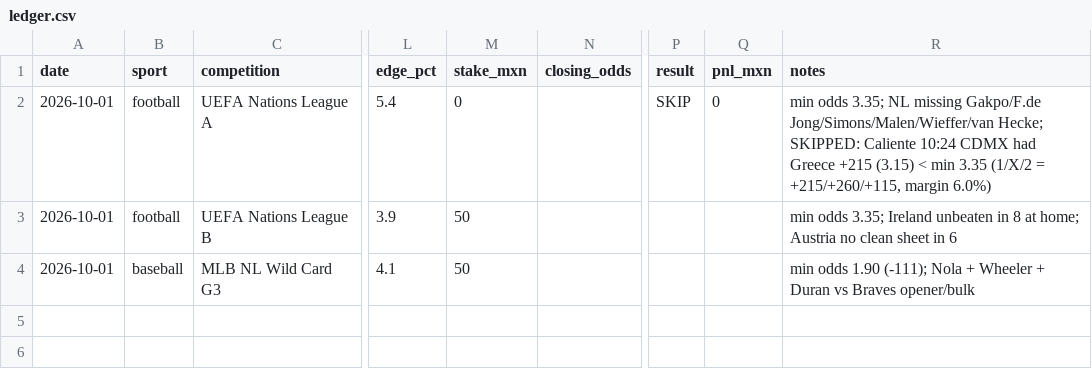
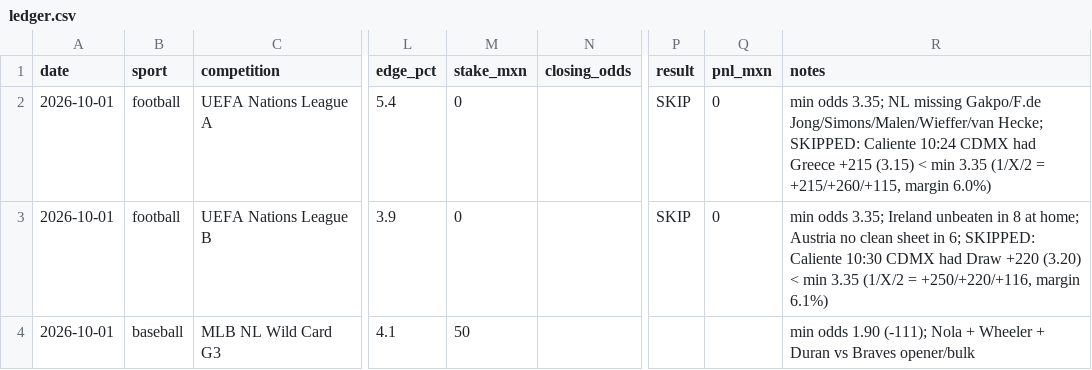
Before and after one commit to kweissx/BetyBet, a CSV file: ledger/ledger.csv, drawn as a sheet; only a part is shown, gaps mark what is left out; the diff names each change by its address in the sheet, - before the commit and + after, or states it on an @@ line.

```diff
--- a/ledger/ledger.csv
+++ b/ledger/ledger.csv
-M3 (stake_mxn): 50
+M3 (stake_mxn): 0
-P3 (result): (empty)
+P3 (result): SKIP
-Q3 (pnl_mxn): (empty)
+Q3 (pnl_mxn): 0
-R3 (notes): …sheet in 6
+R3 (notes): …sheet in 6; SKIPPED: Caliente 10:30 CDMX had Draw +220 (3.20) < min 3.35 (1/X/2 = +250/+220/+116, margin 6.1%)
```
Also changed, not shown: 1 other file.
